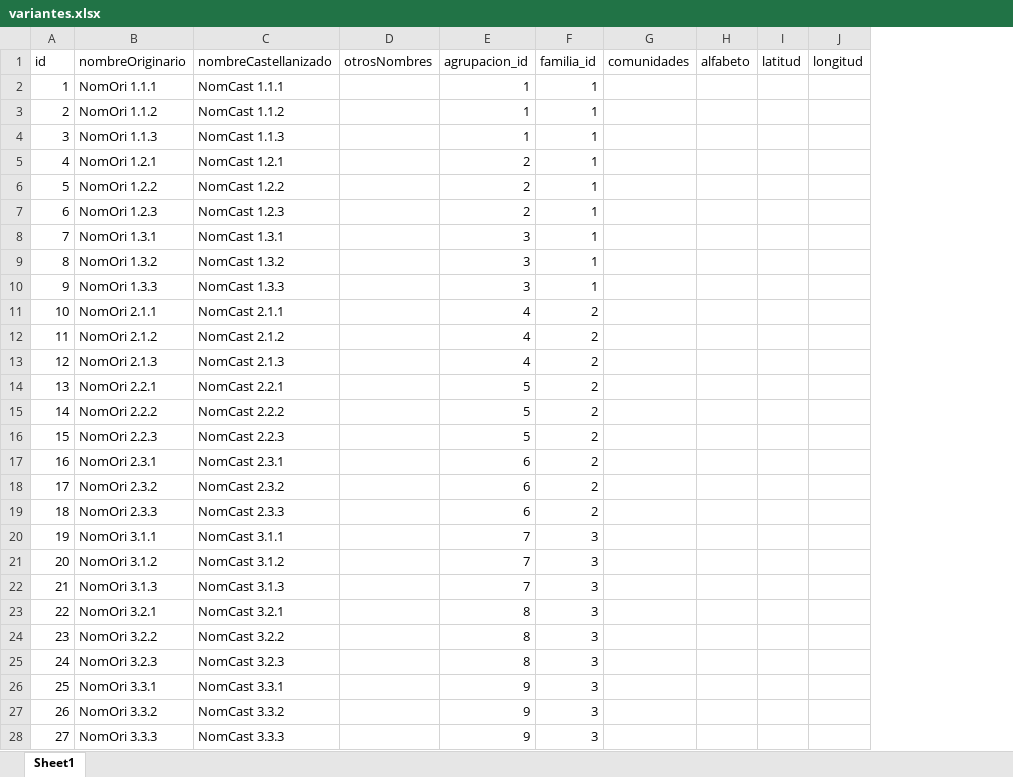
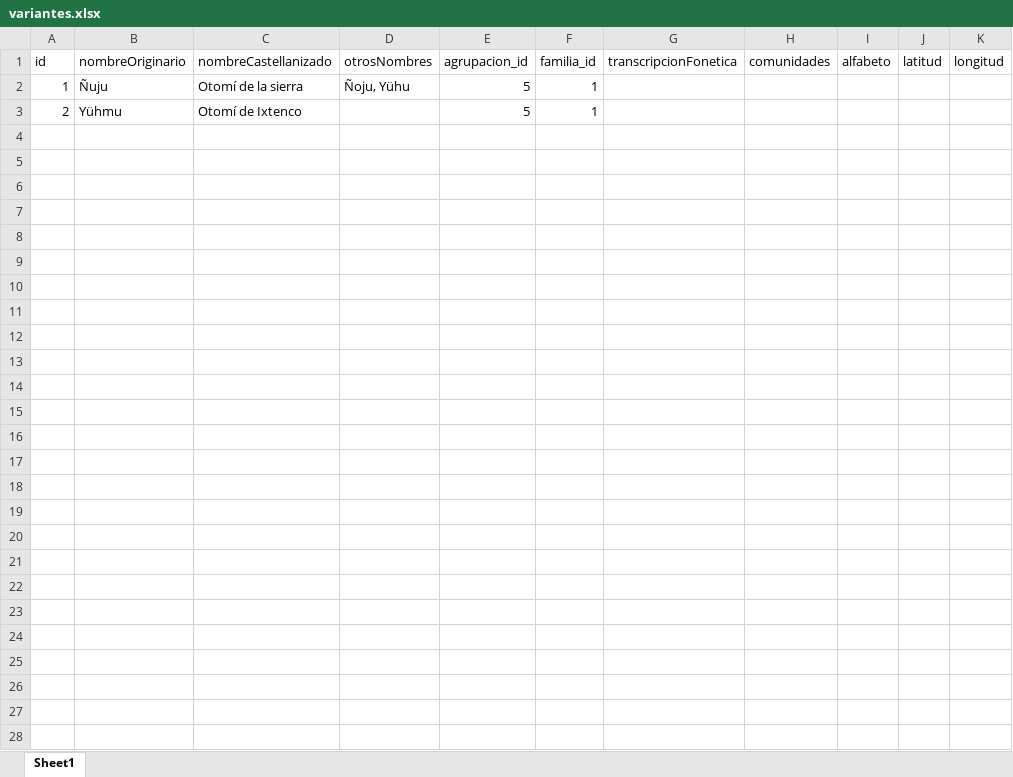
Before and after one commit to centroculturadigital-mx/inali-backend, an Excel workbook: importador/xls/variantes.xlsx, sheet Sheet1, drawn as a sheet; only a part is shown; values as stored, in another font and other column widths than the file's, no borders; removed rows and columns are numbered as before the commit, all else as after; rows hold the shown columns only; the diff names each change by its address in the sheet, - before the commit and + after, or states it on an @@ line.

```diff
--- a/importador/xls/variantes.xlsx (sheet Sheet1)
+++ b/importador/xls/variantes.xlsx (sheet Sheet1)
+column G (transcripcionFonetica), empty
-B2 (nombreOriginario): NomOri 1.1.1
+B2 (nombreOriginario): Ñuju
-C2 (nombreCastellanizado): NomCast 1.1.1
+C2 (nombreCastellanizado): Otomí de la sierra
-D2 (otrosNombres): (empty)
+D2 (otrosNombres): Ñoju, Yühu
-E2:E3 (agrupacion_id): 1
+E2:E3 (agrupacion_id): 5
-B3 (nombreOriginario): NomOri 1.1.2
+B3 (nombreOriginario): Yühmu
-C3 (nombreCastellanizado): NomCast 1.1.2
+C3 (nombreCastellanizado): Otomí de Ixtenco
-row 4: 3 | NomOri 1.1.3 | NomCast 1.1.3 |  | 1 | 1
-row 5: 4 | NomOri 1.2.1 | NomCast 1.2.1 |  | 2 | 1
-row 6: 5 | NomOri 1.2.2 | NomCast 1.2.2 |  | 2 | 1
-row 7: 6 | NomOri 1.2.3 | NomCast 1.2.3 |  | 2 | 1
-row 8: 7 | NomOri 1.3.1 | NomCast 1.3.1 |  | 3 | 1
-row 9: 8 | NomOri 1.3.2 | NomCast 1.3.2 |  | 3 | 1
-row 10: 9 | NomOri 1.3.3 | NomCast 1.3.3 |  | 3 | 1
-row 11: 10 | NomOri 2.1.1 | NomCast 2.1.1 |  | 4 | 2
-row 12: 11 | NomOri 2.1.2 | NomCast 2.1.2 |  | 4 | 2
-row 13: 12 | NomOri 2.1.3 | NomCast 2.1.3 |  | 4 | 2
-row 14: 13 | NomOri 2.2.1 | NomCast 2.2.1 |  | 5 | 2
-row 15: 14 | NomOri 2.2.2 | NomCast 2.2.2 |  | 5 | 2
-row 16: 15 | NomOri 2.2.3 | NomCast 2.2.3 |  | 5 | 2
-row 17: 16 | NomOri 2.3.1 | NomCast 2.3.1 |  | 6 | 2
-row 18: 17 | NomOri 2.3.2 | NomCast 2.3.2 |  | 6 | 2
-row 19: 18 | NomOri 2.3.3 | NomCast 2.3.3 |  | 6 | 2
-row 20: 19 | NomOri 3.1.1 | NomCast 3.1.1 |  | 7 | 3
-row 21: 20 | NomOri 3.1.2 | NomCast 3.1.2 |  | 7 | 3
-row 22: 21 | NomOri 3.1.3 | NomCast 3.1.3 |  | 7 | 3
-row 23: 22 | NomOri 3.2.1 | NomCast 3.2.1 |  | 8 | 3
-row 24: 23 | NomOri 3.2.2 | NomCast 3.2.2 |  | 8 | 3
-row 25: 24 | NomOri 3.2.3 | NomCast 3.2.3 |  | 8 | 3
-row 26: 25 | NomOri 3.3.1 | NomCast 3.3.1 |  | 9 | 3
-row 27: 26 | NomOri 3.3.2 | NomCast 3.3.2 |  | 9 | 3
-row 28: 27 | NomOri 3.3.3 | NomCast 3.3.3 |  | 9 | 3
```
Also changed, not shown: importador/xls/agrupaciones.xlsx, importador/xls/familias.xlsx, 6 other files.
